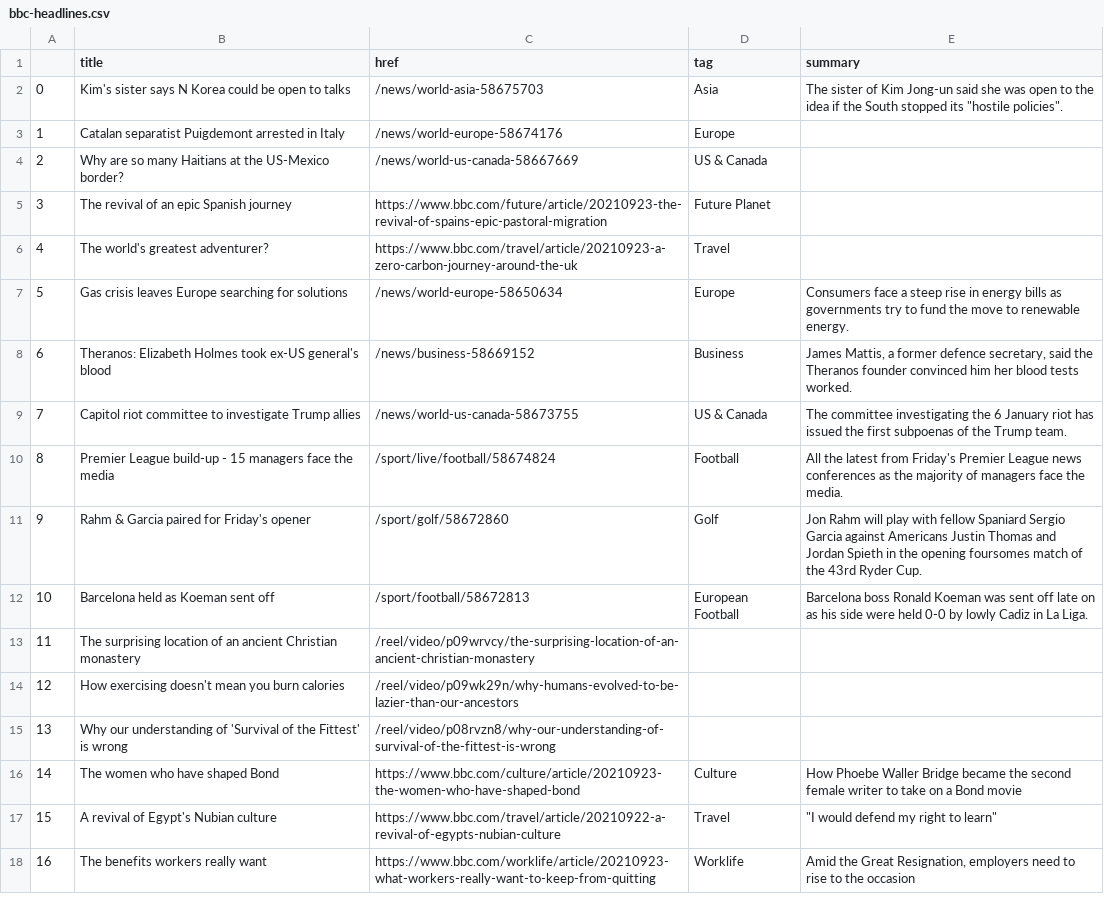
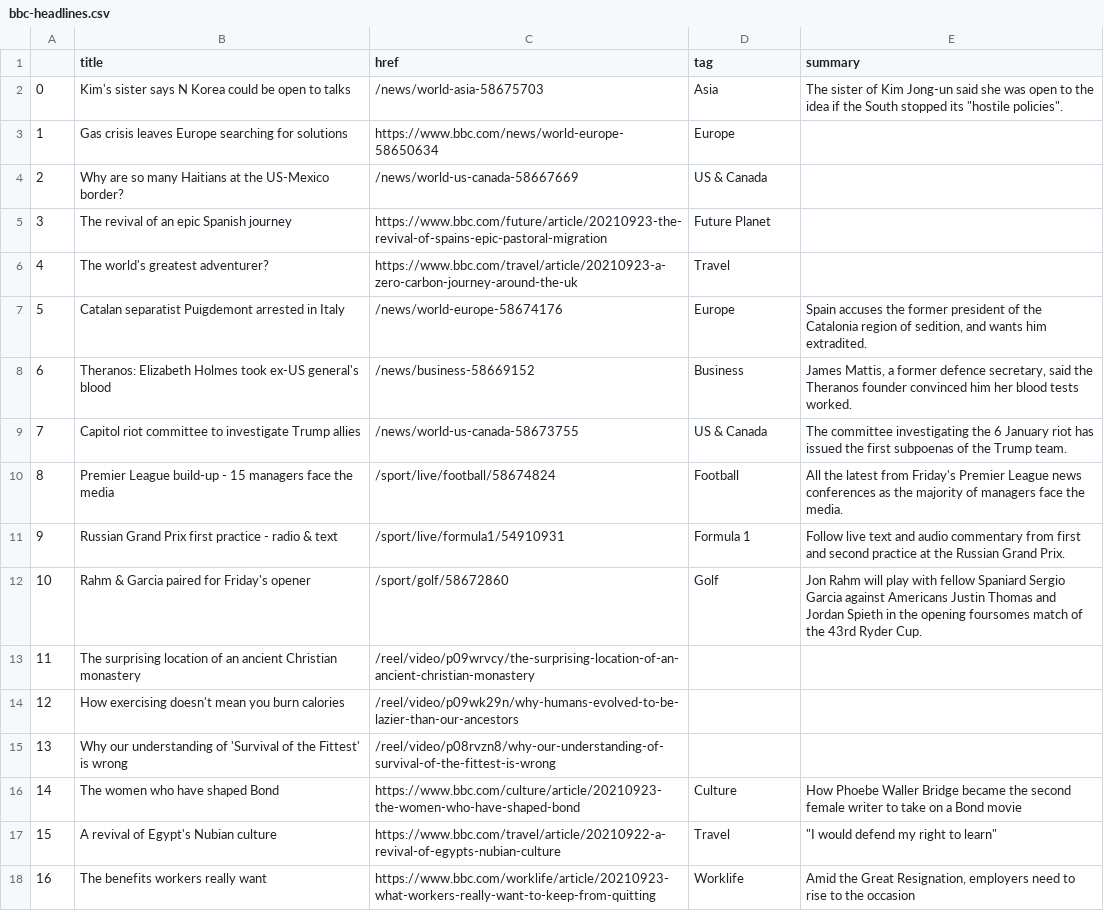
Before and after one commit to alyssafrndz/automatic-scraper, a CSV file: bbc-headlines.csv, drawn as a sheet; only a part is shown.

```diff
--- a/bbc-headlines.csv
+++ b/bbc-headlines.csv
@@ -2,3 +2,3 @@
 0,Kim's sister says N Korea could be open to talks,/news/world-asia-58675703,Asia,"The sister of Kim Jong-un said she was open to the idea if the South stopped its ""hostile policies""."
-1,Catalan separatist Puigdemont arrested in Italy,/news/world-europe-58674176,Europe,
+1,Gas crisis leaves Europe searching for solutions,https://www.bbc.com/news/world-europe-58650634,Europe,
 2,Why are so many Haitians at the US-Mexico border?,/news/world-us-canada-58667669,US & Canada,
@@ -6,3 +6,3 @@
 4,The world's greatest adventurer?,https://www.bbc.com/travel/article/20210923-a-zero-carbon-journey-around-the-uk,Travel,
-5,Gas crisis leaves Europe searching for solutions,/news/world-europe-58650634,Europe,Consumers face a steep rise in energy bills as governments try to fund the move to renewable energy.
+5,Catalan separatist Puigdemont arrested in Italy,/news/world-europe-58674176,Europe,"Spain accuses the former president of the Catalonia region of sedition, and wants him extradited."
 6,Theranos: Elizabeth Holmes took ex-US general's blood,/news/business-58669152,Business,"James Mattis, a former defence secretary, said the Theranos founder convinced him her blood tests worked."
@@ -10,4 +10,4 @@
 8,Premier League build-up - 15 managers face the media,/sport/live/football/58674824,Football,All the latest from Friday's Premier League news conferences as the majority of managers face the media.
-9,Rahm & Garcia paired for Friday's opener,/sport/golf/58672860,Golf,Jon Rahm will play with fellow Spaniard Sergio Garcia against Americans Justin Thomas and Jordan Spieth in the opening foursomes match of the 43rd Ryder Cup.
-10,Barcelona held as Koeman sent off,/sport/football/58672813,European Football,Barcelona boss Ronald Koeman was sent off late on as his side were held 0-0 by lowly Cadiz in La Liga.
+9,Russian Grand Prix first practice - radio & text,/sport/live/formula1/54910931,Formula 1,Follow live text and audio commentary from first and second practice at the Russian Grand Prix.
+10,Rahm & Garcia paired for Friday's opener,/sport/golf/58672860,Golf,Jon Rahm will play with fellow Spaniard Sergio Garcia against Americans Justin Thomas and Jordan Spieth in the opening foursomes match of the 43rd Ryder Cup.
 11,The surprising location of an ancient Christian monastery,/reel/video/p09wrvcy/the-surprising-location-of-an-ancient-christian-monastery,,
```
